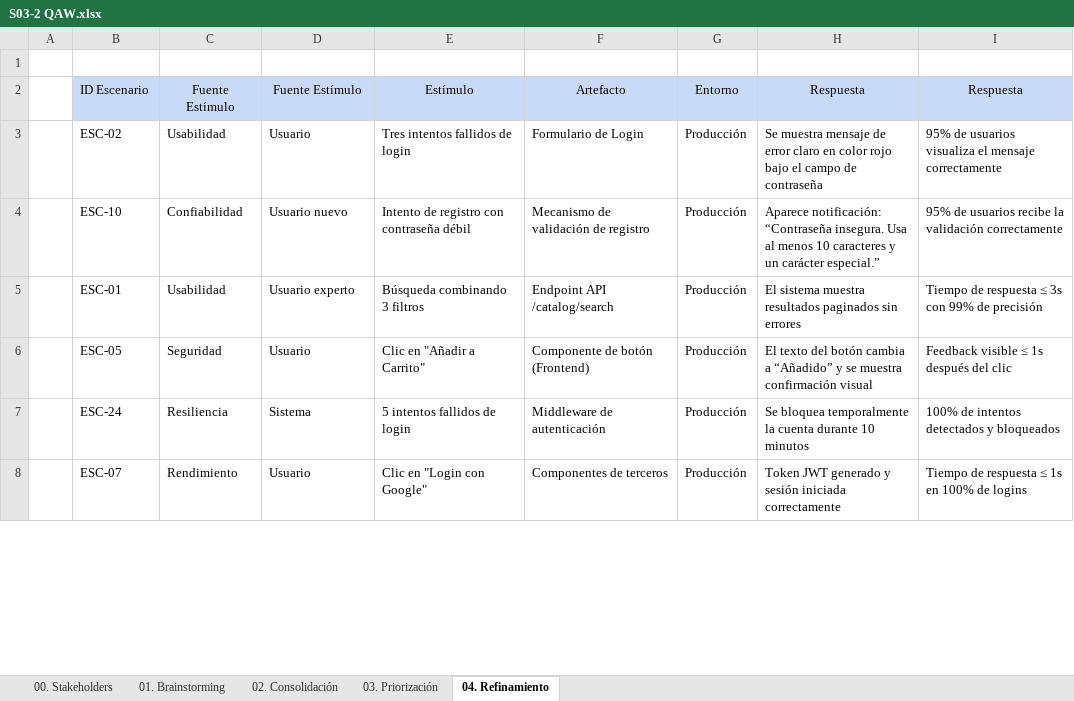
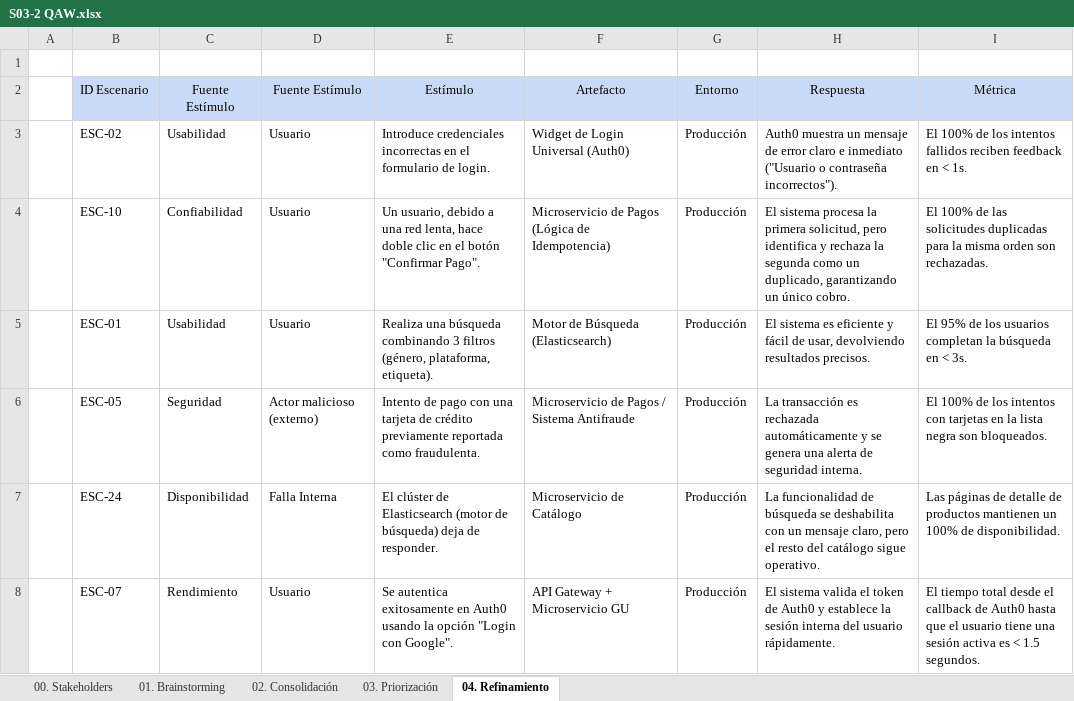
Before and after one commit to ulima-arqsoft/arqui252-grupo4, an Excel workbook: 2/2.2/2.2.7/QAW/S03-2 QAW.xlsx, sheet 04. Refinamiento, drawn as a sheet; only a part is shown; values as stored, in another font and other column widths than the file's, no borders; the diff covers the shown part only; the diff names each change by its address in the sheet, - before the commit and + after, or states it on an @@ line.

```diff
--- a/2/2.2/2.2.7/QAW/S03-2 QAW.xlsx (sheet 04. Refinamiento)
+++ b/2/2.2/2.2.7/QAW/S03-2 QAW.xlsx (sheet 04. Refinamiento)
-I2: Respuesta
+I2: Métrica
-E3 (Estímulo): Tres intentos fallidos de login
+E3 (Estímulo): Introduce credenciales incorrectas en el formulario de login.
-F3 (Artefacto): Formulario de Login
+F3 (Artefacto): Widget de Login Universal (Auth0)
-H3 (Respuesta): Se muestra mensaje de error claro en color rojo bajo el campo de contraseña
+H3 (Respuesta): Auth0 muestra un mensaje de error claro e inmediato ("Usuario o contraseña incorrectos").
-I3 (Métrica): 95% de usuarios visualiza el mensaje correctamente
+I3 (Métrica): El 100% de los intentos fallidos reciben feedback en < 1s.
-D4 (Fuente Estímulo): Usuario nuevo
+D4 (Fuente Estímulo): Usuario
-E4 (Estímulo): Intento de registro con contraseña débil
+E4 (Estímulo): Un usuario, debido a una red lenta, hace doble clic en el botón "Confirmar Pago".
-F4 (Artefacto): Mecanismo de validación de registro
+F4 (Artefacto): Microservicio de Pagos (Lógica de Idempotencia)
-H4 (Respuesta): Aparece notificación: “Contraseña insegura. Usa al menos 10 caracteres y un carácter especial.”
+H4 (Respuesta): El sistema procesa la primera solicitud, pero identifica y rechaza la segunda como un duplicado, garantizando un único cobro.
-I4 (Métrica): 95% de usuarios recibe la validación correctamente
+I4 (Métrica): El 100% de las solicitudes duplicadas para la misma orden son rechazadas.
-D5 (Fuente Estímulo): Usuario experto
+D5 (Fuente Estímulo): Usuario
-E5 (Estímulo): Búsqueda combinando 3 filtros
+E5 (Estímulo): Realiza una búsqueda combinando 3 filtros (género, plataforma, etiqueta).
-F5 (Artefacto): Endpoint API /catalog/search
+F5 (Artefacto): Motor de Búsqueda (Elasticsearch)
-H5 (Respuesta): El sistema muestra resultados paginados sin errores
+H5 (Respuesta): El sistema es eficiente y fácil de usar, devolviendo resultados precisos.
-I5 (Métrica): Tiempo de respuesta ≤ 3s con 99% de precisión
+I5 (Métrica): El 95% de los usuarios completan la búsqueda en < 3s.
-D6 (Fuente Estímulo): Usuario
+D6 (Fuente Estímulo): Actor malicioso (externo)
-E6 (Estímulo): Clic en "Añadir a Carrito"
+E6 (Estímulo): Intento de pago con una tarjeta de crédito previamente reportada como fraudulenta.
-F6 (Artefacto): Componente de botón (Frontend)
+F6 (Artefacto): Microservicio de Pagos / Sistema Antifraude
-H6 (Respuesta): El texto del botón cambia a “Añadido” y se muestra confirmación visual
+H6 (Respuesta): La transacción es rechazada automáticamente y se genera una alerta de seguridad interna.
-I6 (Métrica): Feedback visible ≤ 1s después del clic
+I6 (Métrica): El 100% de los intentos con tarjetas en la lista negra son bloqueados.
-C7 (Fuente Estímulo): Resiliencia
+C7 (Fuente Estímulo): Disponibilidad
-D7 (Fuente Estímulo): Sistema
+D7 (Fuente Estímulo): Falla Interna
-E7 (Estímulo): 5 intentos fallidos de login
+E7 (Estímulo): El clúster de Elasticsearch (motor de búsqueda) deja de responder.
-F7 (Artefacto): Middleware de autenticación
+F7 (Artefacto): Microservicio de Catálogo
-H7 (Respuesta): Se bloquea temporalmente la cuenta durante 10 minutos
+H7 (Respuesta): La funcionalidad de búsqueda se deshabilita con un mensaje claro, pero el resto del catálogo sigue operativo.
-I7 (Métrica): 100% de intentos detectados y bloqueados
+I7 (Métrica): Las páginas de detalle de productos mantienen un 100% de disponibilidad.
-E8 (Estímulo): Clic en "Login con Google"
+E8 (Estímulo): Se autentica exitosamente en Auth0 usando la opción "Login con Google".
-F8 (Artefacto): Componentes de terceros
+F8 (Artefacto): API Gateway + Microservicio GU
-H8 (Respuesta): Token JWT generado y sesión iniciada correctamente
+H8 (Respuesta): El sistema valida el token de Auth0 y establece la sesión interna del usuario rápidamente.
-I8 (Métrica): Tiempo de respuesta ≤ 1s en 100% de logins
+I8 (Métrica): El tiempo total desde el callback de Auth0 hasta que el usuario tiene una sesión activa es < 1.5 segundos.
```
Also changed, not shown: 2 added rows and 136 edited cells elsewhere in this sheet, sheet 01. Brainstorming, sheet 02. Consolidación, sheet 03. Priorización, sheet 00. Stakeholders, 5 other files.
